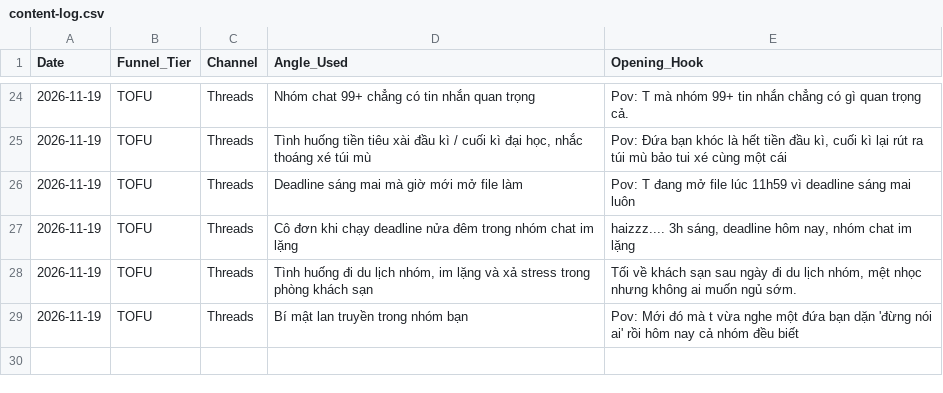
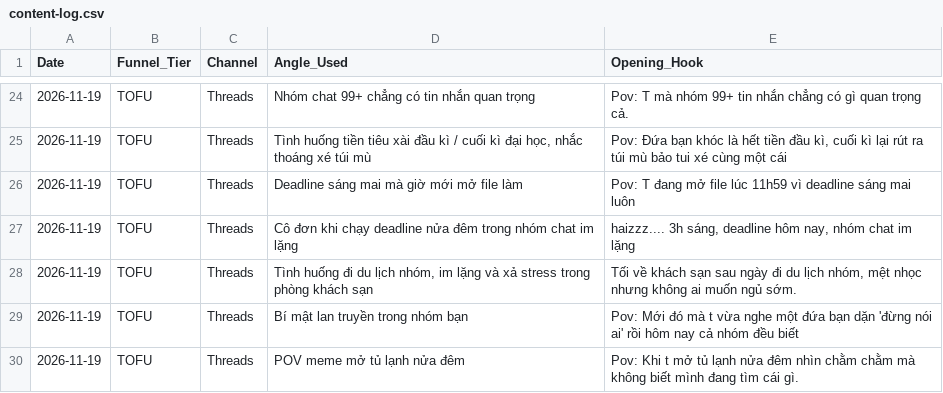
Before and after one commit to ntminh-626/MANHMOI-MARKETING-AI_AGENT, a CSV file: content-log.csv, drawn as a sheet; only a part is shown, gaps mark what is left out.

```diff
--- a/content-log.csv
+++ b/content-log.csv
@@ -29 +29,2 @@ Date,Funnel_Tier,Channel,Angle_Used,Opening_Hook
 2026-11-19,TOFU,Threads,"Bí mật lan truyền trong nhóm bạn","Pov: Mới đó mà t vừa nghe một đứa bạn dặn 'đừng nói ai' rồi hôm nay cả nhóm đều biết"
+2026-11-19,TOFU,Threads,"POV meme mở tủ lạnh nửa đêm","Pov: Khi t mở tủ lạnh nửa đêm nhìn chằm chằm mà không biết mình đang tìm cái gì."
```
Also changed, not shown: 3 other files.
